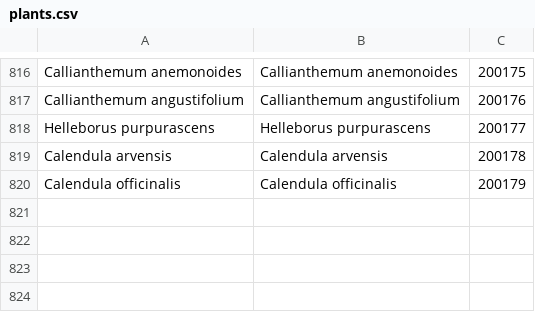
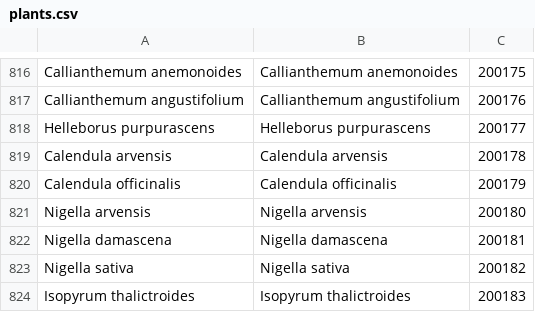
Before and after one commit to benadrasni/abherbs, a CSV file: backend/txt/plants.csv, drawn as a sheet; only a part is shown, gaps mark what is left out; the diff names each change by its address in the sheet, - before the commit and + after, or states it on an @@ line.

Commit message:
new plants

```diff
--- a/backend/txt/plants.csv
+++ b/backend/txt/plants.csv
+row 821: Nigella arvensis | Nigella arvensis | 200180
+row 822: Nigella damascena | Nigella damascena | 200181
+row 823: Nigella sativa | Nigella sativa | 200182
+row 824: Isopyrum thalictroides | Isopyrum thalictroides | 200183
```
Also changed, not shown: 1 other file.
